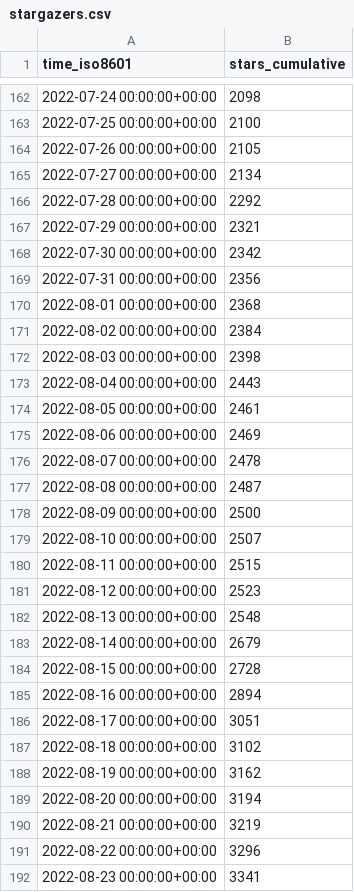
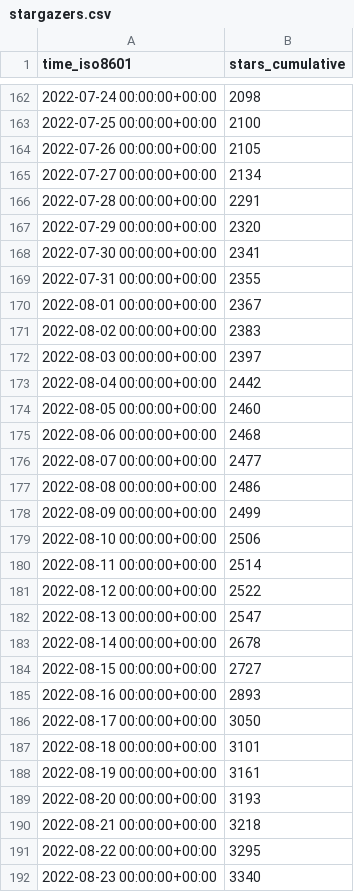
Before and after one commit to immich-app/immich, a CSV file: immich-app/immich/ghrs-data/stargazers.csv, drawn as a sheet; only a part is shown, gaps mark what is left out; the diff covers the shown part only.

```diff
--- a/immich-app/immich/ghrs-data/stargazers.csv
+++ b/immich-app/immich/ghrs-data/stargazers.csv
@@ -165,28 +165,28 @@ time_iso8601,stars_cumulative
 2022-07-27 00:00:00+00:00,2134
-2022-07-28 00:00:00+00:00,2292
-2022-07-29 00:00:00+00:00,2321
-2022-07-30 00:00:00+00:00,2342
-2022-07-31 00:00:00+00:00,2356
-2022-08-01 00:00:00+00:00,2368
-2022-08-02 00:00:00+00:00,2384
-2022-08-03 00:00:00+00:00,2398
-2022-08-04 00:00:00+00:00,2443
-2022-08-05 00:00:00+00:00,2461
-2022-08-06 00:00:00+00:00,2469
-2022-08-07 00:00:00+00:00,2478
-2022-08-08 00:00:00+00:00,2487
-2022-08-09 00:00:00+00:00,2500
-2022-08-10 00:00:00+00:00,2507
-2022-08-11 00:00:00+00:00,2515
-2022-08-12 00:00:00+00:00,2523
-2022-08-13 00:00:00+00:00,2548
-2022-08-14 00:00:00+00:00,2679
-2022-08-15 00:00:00+00:00,2728
-2022-08-16 00:00:00+00:00,2894
-2022-08-17 00:00:00+00:00,3051
-2022-08-18 00:00:00+00:00,3102
-2022-08-19 00:00:00+00:00,3162
-2022-08-20 00:00:00+00:00,3194
-2022-08-21 00:00:00+00:00,3219
-2022-08-22 00:00:00+00:00,3296
-2022-08-23 00:00:00+00:00,3341
+2022-07-28 00:00:00+00:00,2291
+2022-07-29 00:00:00+00:00,2320
+2022-07-30 00:00:00+00:00,2341
+2022-07-31 00:00:00+00:00,2355
+2022-08-01 00:00:00+00:00,2367
+2022-08-02 00:00:00+00:00,2383
+2022-08-03 00:00:00+00:00,2397
+2022-08-04 00:00:00+00:00,2442
+2022-08-05 00:00:00+00:00,2460
+2022-08-06 00:00:00+00:00,2468
+2022-08-07 00:00:00+00:00,2477
+2022-08-08 00:00:00+00:00,2486
+2022-08-09 00:00:00+00:00,2499
+2022-08-10 00:00:00+00:00,2506
+2022-08-11 00:00:00+00:00,2514
+2022-08-12 00:00:00+00:00,2522
+2022-08-13 00:00:00+00:00,2547
+2022-08-14 00:00:00+00:00,2678
+2022-08-15 00:00:00+00:00,2727
+2022-08-16 00:00:00+00:00,2893
+2022-08-17 00:00:00+00:00,3050
+2022-08-18 00:00:00+00:00,3101
+2022-08-19 00:00:00+00:00,3161
+2022-08-20 00:00:00+00:00,3193
+2022-08-21 00:00:00+00:00,3218
+2022-08-22 00:00:00+00:00,3295
+2022-08-23 00:00:00+00:00,3340
```
Also changed, not shown: 1 added row and 2 edited cells elsewhere in this file.
